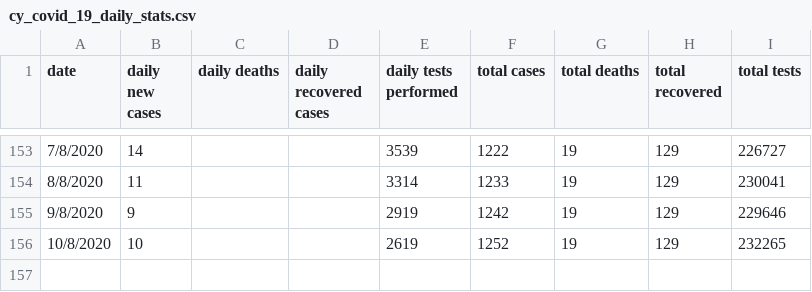
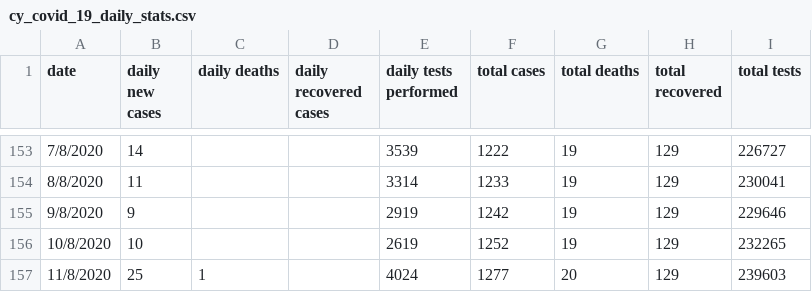
Before and after one commit to cploutarchou/covid-19-tracker-django-app, a CSV file: sources/cy_covid_19_daily_stats.csv, drawn as a sheet; only a part is shown, gaps mark what is left out; the diff names each change by its address in the sheet, - before the commit and + after, or states it on an @@ line.

Commit message:
update data

```diff
--- a/sources/cy_covid_19_daily_stats.csv
+++ b/sources/cy_covid_19_daily_stats.csv
+row 157: 11/8/2020 | 25 | 1 |  | 4024 | 1277 | 20 | 129 | 239603
```
